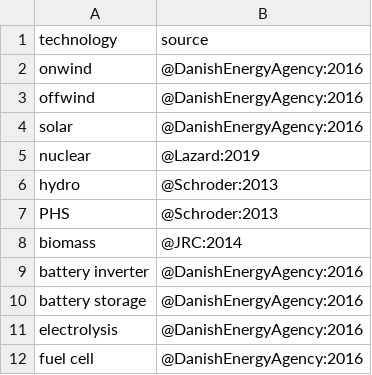
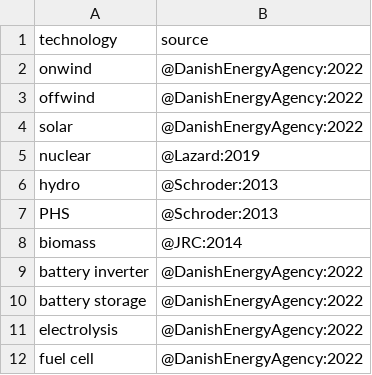
Before and after one commit to timtroendle/ukraine-energy-future, a CSV file: data/sources-cost-data.csv, drawn as a sheet.

```diff
--- a/data/sources-cost-data.csv
+++ b/data/sources-cost-data.csv
@@ -1,5 +1,5 @@
 technology,source
-onwind,"@DanishEnergyAgency:2016"
-offwind,"@DanishEnergyAgency:2016"
-solar,"@DanishEnergyAgency:2016"
+onwind,"@DanishEnergyAgency:2022"
+offwind,"@DanishEnergyAgency:2022"
+solar,"@DanishEnergyAgency:2022"
 nuclear,"@Lazard:2019"
@@ -8,5 +8,5 @@ PHS,"@Schroder:2013"
 biomass,"@JRC:2014"
-battery inverter,"@DanishEnergyAgency:2016"
-battery storage,"@DanishEnergyAgency:2016"
-electrolysis,"@DanishEnergyAgency:2016"
-fuel cell,"@DanishEnergyAgency:2016"
+battery inverter,"@DanishEnergyAgency:2022"
+battery storage,"@DanishEnergyAgency:2022"
+electrolysis,"@DanishEnergyAgency:2022"
+fuel cell,"@DanishEnergyAgency:2022"
```
Also changed, not shown: 3 other files.
